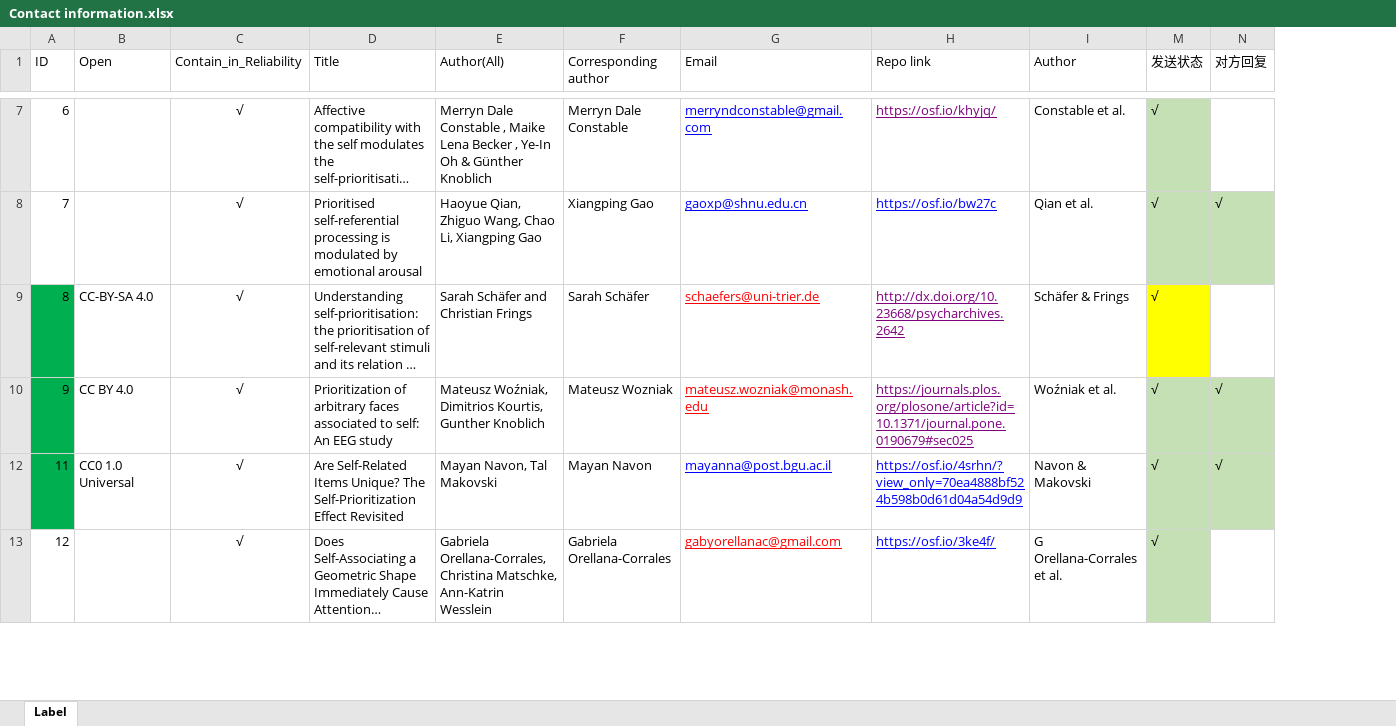
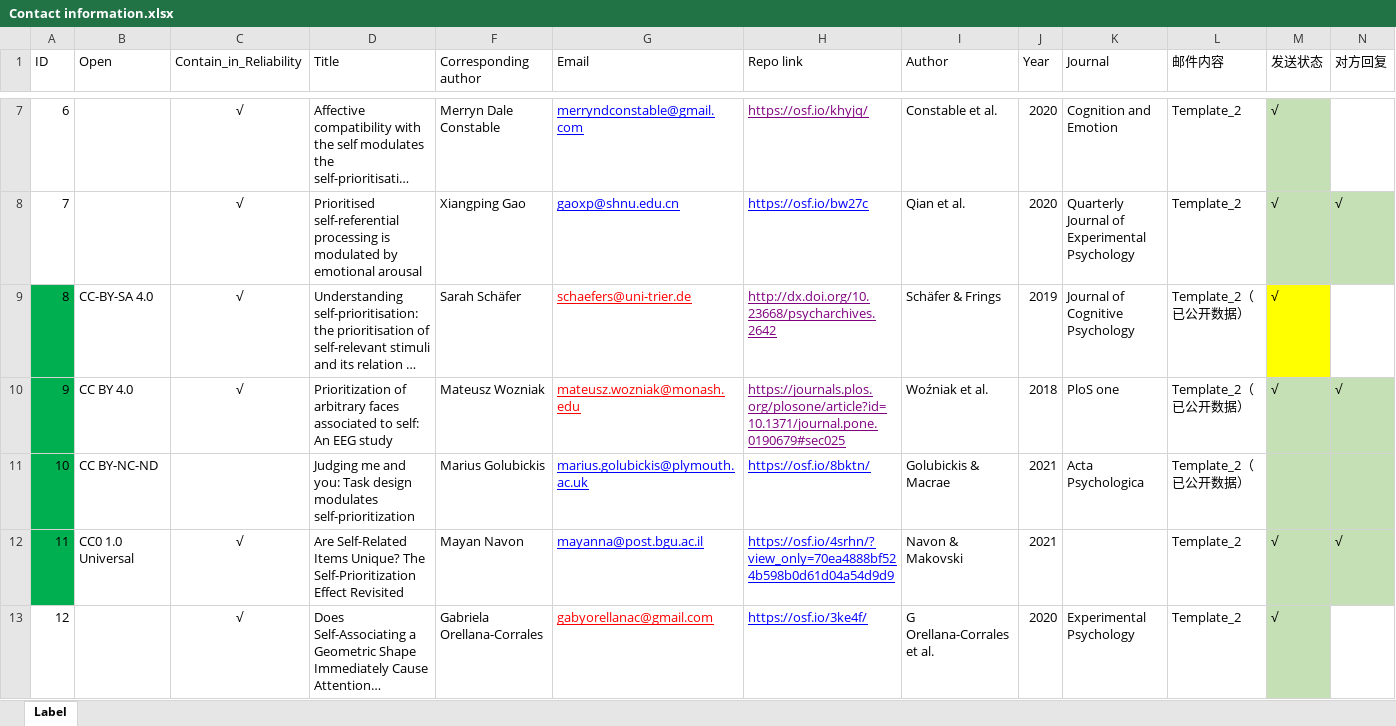
Before and after one commit to WangOldBig/SPE_Database, an Excel workbook: Contact information.xlsx, sheet Label, drawn as a sheet; only a part is shown, gaps mark what is left out; long unchanged cells end in …; values as stored, in another font and other column widths than the file's, no borders; removed rows and columns are numbered as before the commit, all else as after; rows hold the shown columns only; the diff covers the shown part only; the diff names each change by its address in the sheet, - before the commit and + after, or states it on an @@ line.

```diff
--- a/Contact information.xlsx (sheet Label)
+++ b/Contact information.xlsx (sheet Label)
@@ column E (Author(All)) hidden, rows 7-13: Merryn Dale Constable , Maike Lena Becker , Ye-In Oh & Günther Knoblich | Haoyue Qian, Zhiguo Wang, Chao Li, Xiangping Gao | Sarah Schäfer and Christian Frings | Mateusz Woźniak, Dimitrios Kourtis, Gunther Knoblich | Mayan Navon, Tal Makovski | Gabriela Orellana-Corrales, Christina Matschke, Ann-Katrin Wesslein @@
@@ column J (Year) unhidden, rows 7-10: 2020 | 2020 | 2019 | 2018; rows 12-13: 2021 | 2020 @@
@@ column K (Journal) unhidden, rows 7-10: Cognition and Emotion | Quarterly Journal of Experimental Psychology | Journal of Cognitive Psychology | PloS one; row 13: Experimental Psychology @@
@@ column L (邮件内容) unhidden, rows 7-10: Template_2 | Template_2 | Template_2（已公开数据） | Template_2（已公开数据）; rows 12-13: Template_2 | Template_2 @@
+row 11: 10 | CC BY-NC-ND |  | Judging me and you: Task design modulates self-prioritization | Marius Golubickis | marius.golubickis@plymouth.ac.uk | https://osf.io/8bktn/ | Golubickis & Macrae | 2021 | Acta Psychologica | Template_2（已公开数据）
```
Also changed, not shown: 7 added rows, 2 hidden or unhidden rows and 1 edited cell elsewhere in this sheet, Dataset_inf.xlsx, 4 other files.
